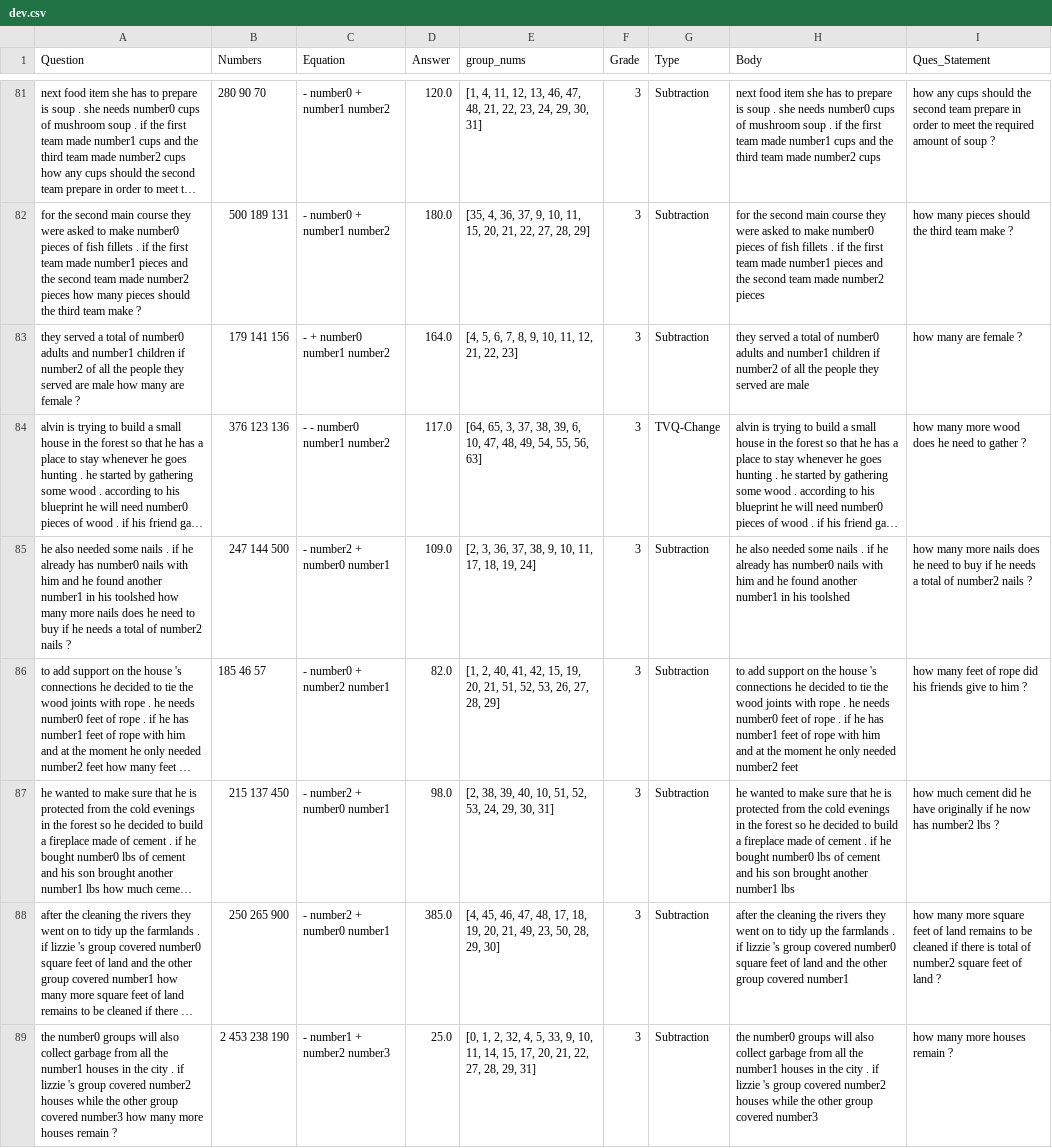
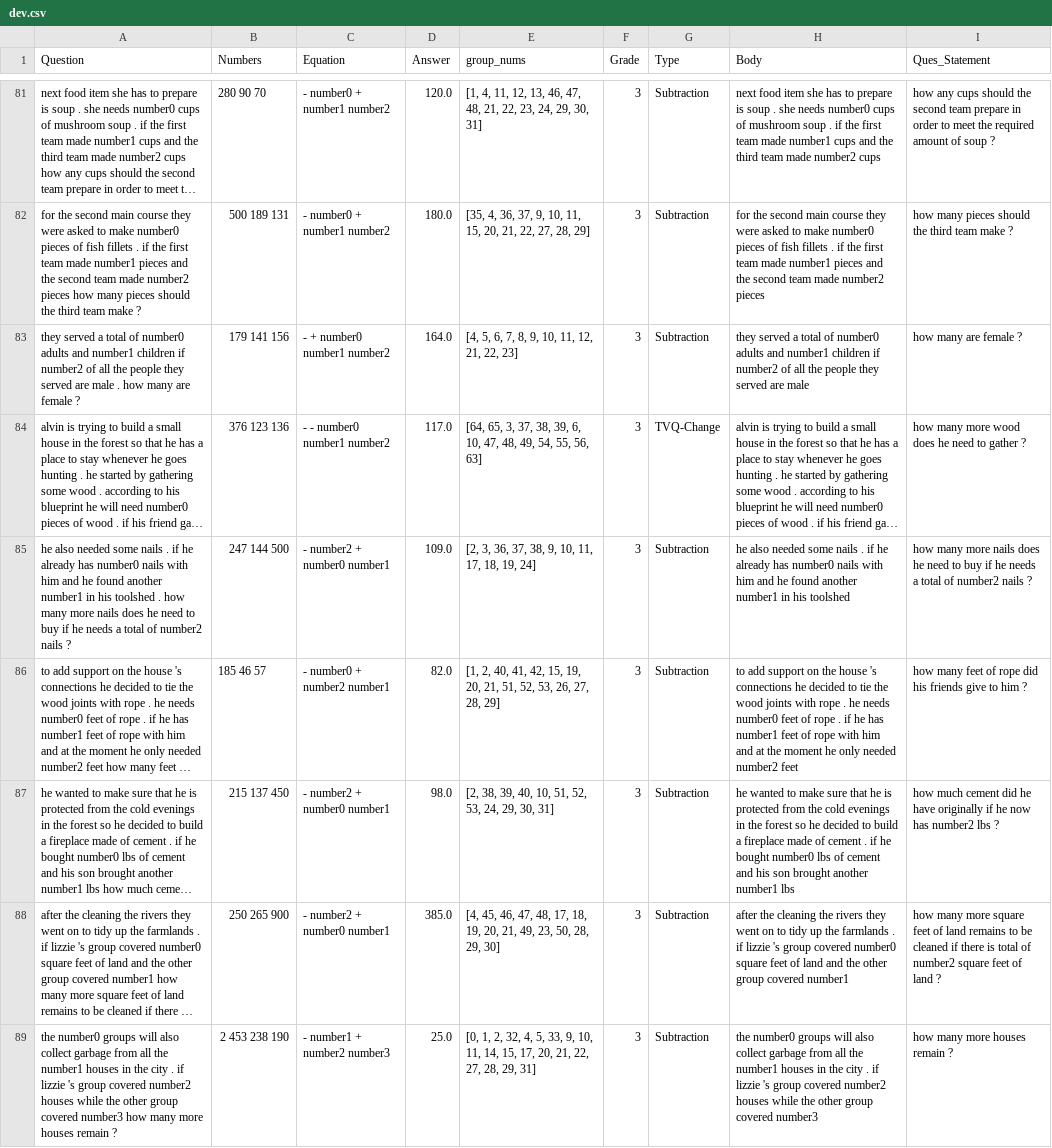
Before and after one commit to surface-integral/boilermake-2024, a CSV file: dev.csv, drawn as a sheet; only a part is shown, gaps mark what is left out; long unchanged cells end in …; the diff covers the shown part only; the diff names each change by its address in the sheet, - before the commit and + after, or states it on an @@ line.

```diff
--- a/dev.csv
+++ b/dev.csv
-A83 (Question): …are male how many…
+A83 (Question): …are male . how many…
-A85 (Question): …his toolshed how many…
+A85 (Question): …his toolshed . how many…
```
Also changed, not shown: 40 edited cells elsewhere in this file, 4 other files.
